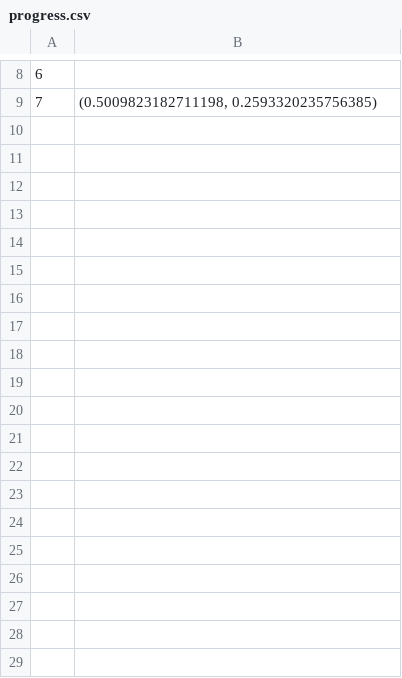
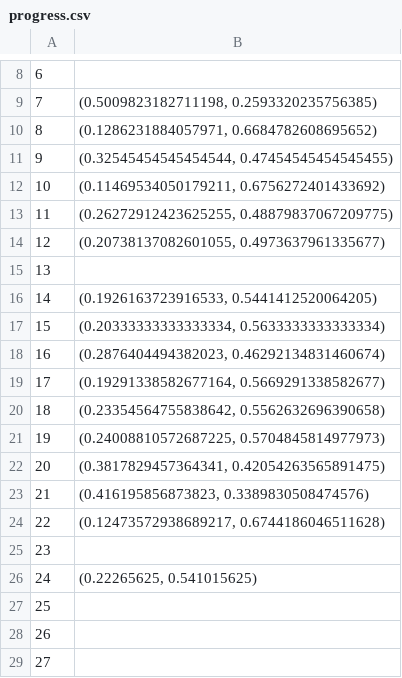
Before and after one commit to rohanjha123/econ_h195b, a CSV file: AI/progress.csv, drawn as a sheet; only a part is shown, gaps mark what is left out; the diff covers the shown part only.

```diff
--- a/AI/progress.csv
+++ b/AI/progress.csv
@@ -9 +9,21 @@
 7,"(0.5009823182711198, 0.2593320235756385)"
+8,"(0.1286231884057971, 0.6684782608695652)"
+9,"(0.32545454545454544, 0.47454545454545455)"
+10,"(0.11469534050179211, 0.6756272401433692)"
+11,"(0.26272912423625255, 0.48879837067209775)"
+12,"(0.20738137082601055, 0.4973637961335677)"
+13,
+14,"(0.1926163723916533, 0.5441412520064205)"
+15,"(0.20333333333333334, 0.5633333333333334)"
+16,"(0.2876404494382023, 0.46292134831460674)"
+17,"(0.19291338582677164, 0.5669291338582677)"
+18,"(0.23354564755838642, 0.5562632696390658)"
+19,"(0.24008810572687225, 0.5704845814977973)"
+20,"(0.3817829457364341, 0.42054263565891475)"
+21,"(0.416195856873823, 0.3389830508474576)"
+22,"(0.12473572938689217, 0.6744186046511628)"
+23,
+24,"(0.22265625, 0.541015625)"
+25,
+26,
+27,
```
Also changed, not shown: 15 added rows elsewhere in this file, 4 other files.
